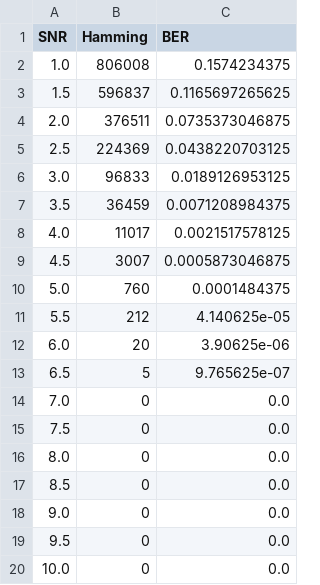
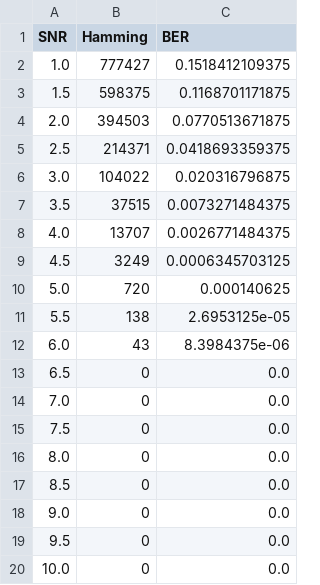
Before and after one commit to pinkypeachez/ldpc, a CSV file: simulation/results_awgn.csv, drawn as a sheet.

```diff
--- a/simulation/results_awgn.csv
+++ b/simulation/results_awgn.csv
@@ -1,14 +1,14 @@
 SNR;Hamming;BER
-1.0;806008;0.1574234375
-1.5;596837;0.1165697265625
-2.0;376511;0.0735373046875
-2.5;224369;0.0438220703125
-3.0;96833;0.0189126953125
-3.5;36459;0.0071208984375
-4.0;11017;0.0021517578125
-4.5;3007;0.0005873046875
-5.0;760;0.0001484375
-5.5;212;4.140625e-05
-6.0;20;3.90625e-06
-6.5;5;9.765625e-07
+1.0;777427;0.1518412109375
+1.5;598375;0.1168701171875
+2.0;394503;0.0770513671875
+2.5;214371;0.0418693359375
+3.0;104022;0.020316796875
+3.5;37515;0.0073271484375
+4.0;13707;0.0026771484375
+4.5;3249;0.0006345703125
+5.0;720;0.000140625
+5.5;138;2.6953125e-05
+6.0;43;8.3984375e-06
+6.5;0;0.0
 7.0;0;0.0
```
Also changed, not shown: 9 other files.
